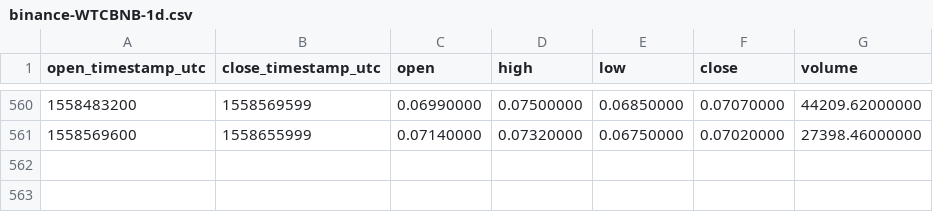
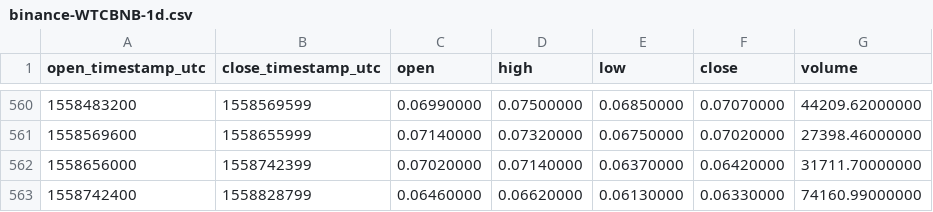
Before and after one commit to cryptobigbro/binance-WTCBNB, a CSV file: binance-WTCBNB-1d.csv, drawn as a sheet; only a part is shown, gaps mark what is left out.

Commit message:
Update OHLCV data.

```diff
--- a/binance-WTCBNB-1d.csv
+++ b/binance-WTCBNB-1d.csv
@@ -561 +561,3 @@ open_timestamp_utc,close_timestamp_utc,open,high,low,close,volume
 1558569600,1558655999,0.07140000,0.07320000,0.06750000,0.07020000,27398.46000000
+1558656000,1558742399,0.07020000,0.07140000,0.06370000,0.06420000,31711.70000000
+1558742400,1558828799,0.06460000,0.06620000,0.06130000,0.06330000,74160.99000000
```
Also changed, not shown: 1 other file.
